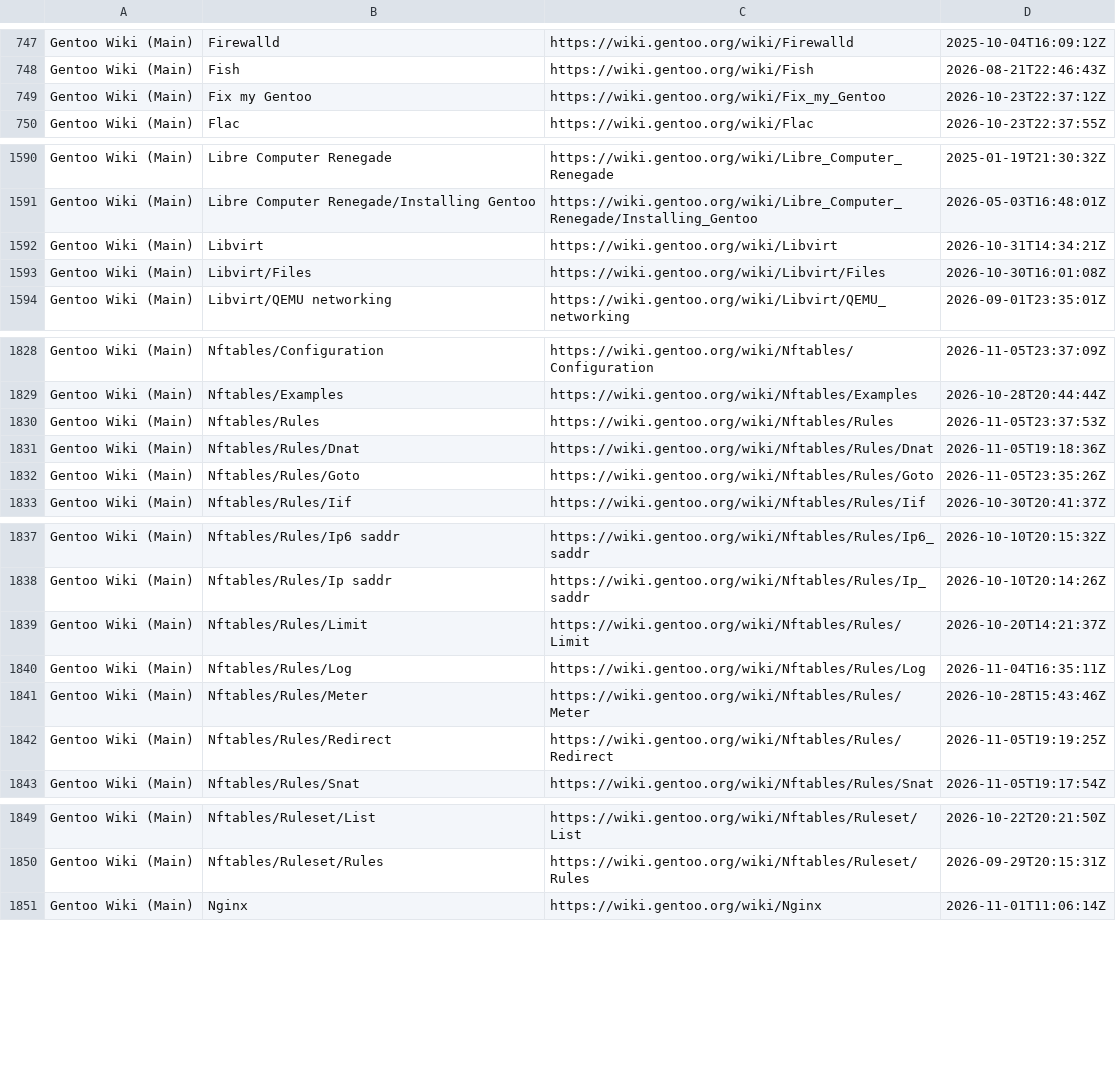
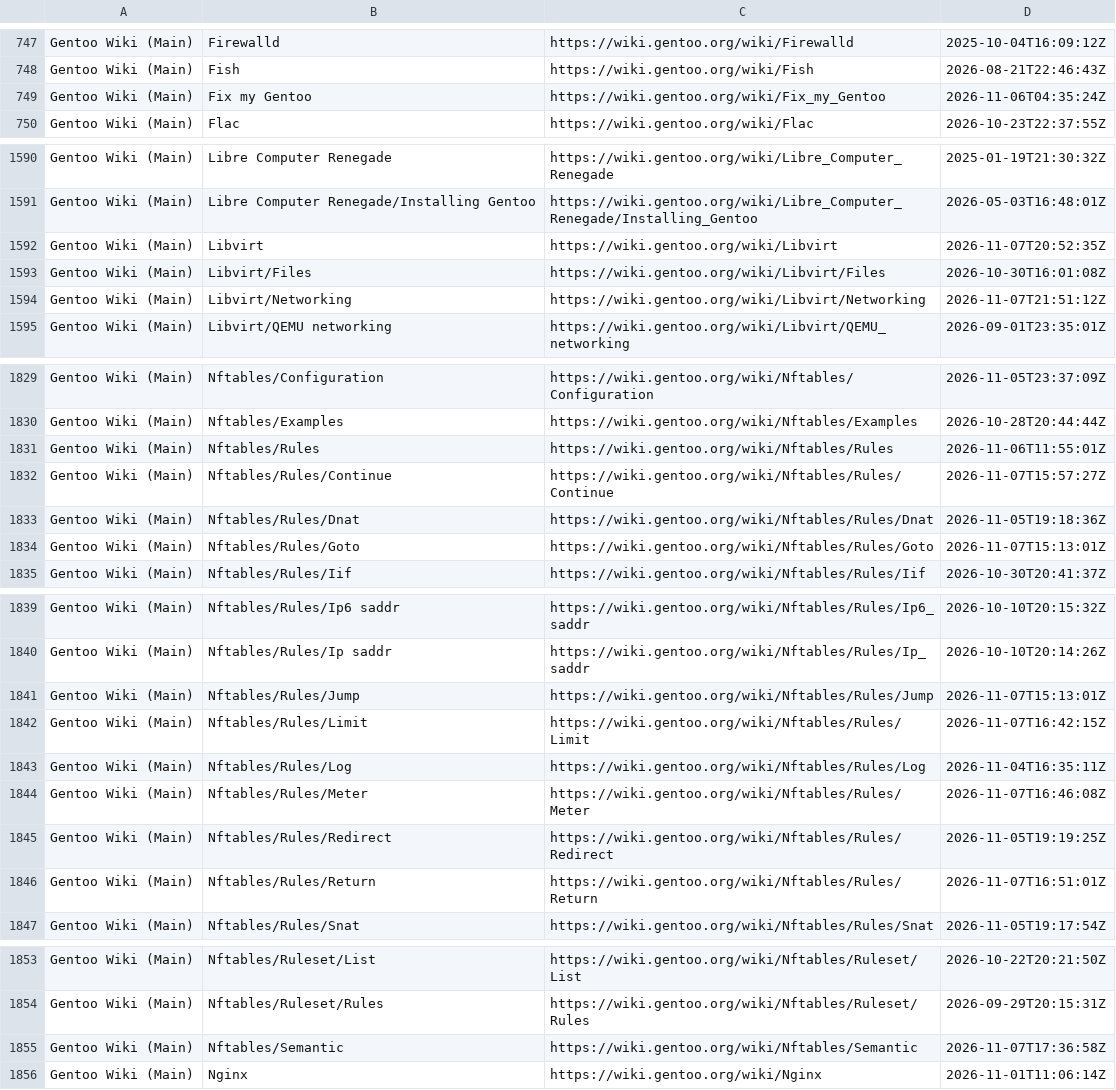
Before and after one commit to fabolous005/wiki-gentoo, a TSV file: links/all_target_links.tsv, drawn as a sheet; only a part is shown, gaps mark what is left out; the diff covers the shown part only.

```diff
--- a/links/all_target_links.tsv
+++ b/links/all_target_links.tsv
@@ -748,3 +748,3 @@ Gentoo Wiki (Main)	Firewalld	https://wiki.gentoo.org/wiki/Firewalld	2025-10-04T1
 Gentoo Wiki (Main)	Fish	https://wiki.gentoo.org/wiki/Fish	2026-08-21T22:46:43Z
-Gentoo Wiki (Main)	Fix my Gentoo	https://wiki.gentoo.org/wiki/Fix_my_Gentoo	2026-10-23T22:37:12Z
+Gentoo Wiki (Main)	Fix my Gentoo	https://wiki.gentoo.org/wiki/Fix_my_Gentoo	2026-11-06T04:35:24Z
 Gentoo Wiki (Main)	Flac	https://wiki.gentoo.org/wiki/Flac	2026-10-23T22:37:55Z
@@ -1591,4 +1591,5 @@ Gentoo Wiki (Main)	Libre Computer Renegade	https://wiki.gentoo.org/wiki/Libre_Co
 Gentoo Wiki (Main)	Libre Computer Renegade/Installing Gentoo	https://wiki.gentoo.org/wiki/Libre_Computer_Renegade/Installing_Gentoo	2026-05-03T16:48:01Z
-Gentoo Wiki (Main)	Libvirt	https://wiki.gentoo.org/wiki/Libvirt	2026-10-31T14:34:21Z
+Gentoo Wiki (Main)	Libvirt	https://wiki.gentoo.org/wiki/Libvirt	2026-11-07T20:52:35Z
 Gentoo Wiki (Main)	Libvirt/Files	https://wiki.gentoo.org/wiki/Libvirt/Files	2026-10-30T16:01:08Z
+Gentoo Wiki (Main)	Libvirt/Networking	https://wiki.gentoo.org/wiki/Libvirt/Networking	2026-11-07T21:51:12Z
 Gentoo Wiki (Main)	Libvirt/QEMU networking	https://wiki.gentoo.org/wiki/Libvirt/QEMU_networking	2026-09-01T23:35:01Z
@@ -1829,5 +1830,6 @@ Gentoo Wiki (Main)	Nftables/Configuration	https://wiki.gentoo.org/wiki/Nftables/
 Gentoo Wiki (Main)	Nftables/Examples	https://wiki.gentoo.org/wiki/Nftables/Examples	2026-10-28T20:44:44Z
-Gentoo Wiki (Main)	Nftables/Rules	https://wiki.gentoo.org/wiki/Nftables/Rules	2026-11-05T23:37:53Z
+Gentoo Wiki (Main)	Nftables/Rules	https://wiki.gentoo.org/wiki/Nftables/Rules	2026-11-06T11:55:01Z
+Gentoo Wiki (Main)	Nftables/Rules/Continue	https://wiki.gentoo.org/wiki/Nftables/Rules/Continue	2026-11-07T15:57:27Z
 Gentoo Wiki (Main)	Nftables/Rules/Dnat	https://wiki.gentoo.org/wiki/Nftables/Rules/Dnat	2026-11-05T19:18:36Z
-Gentoo Wiki (Main)	Nftables/Rules/Goto	https://wiki.gentoo.org/wiki/Nftables/Rules/Goto	2026-11-05T23:35:26Z
+Gentoo Wiki (Main)	Nftables/Rules/Goto	https://wiki.gentoo.org/wiki/Nftables/Rules/Goto	2026-11-07T15:13:01Z
 Gentoo Wiki (Main)	Nftables/Rules/Iif	https://wiki.gentoo.org/wiki/Nftables/Rules/Iif	2026-10-30T20:41:37Z
@@ -1838,6 +1840,8 @@ Gentoo Wiki (Main)	Nftables/Rules/Ip6 saddr	https://wiki.gentoo.org/wiki/Nftable
 Gentoo Wiki (Main)	Nftables/Rules/Ip saddr	https://wiki.gentoo.org/wiki/Nftables/Rules/Ip_saddr	2026-10-10T20:14:26Z
-Gentoo Wiki (Main)	Nftables/Rules/Limit	https://wiki.gentoo.org/wiki/Nftables/Rules/Limit	2026-10-20T14:21:37Z
+Gentoo Wiki (Main)	Nftables/Rules/Jump	https://wiki.gentoo.org/wiki/Nftables/Rules/Jump	2026-11-07T15:13:01Z
+Gentoo Wiki (Main)	Nftables/Rules/Limit	https://wiki.gentoo.org/wiki/Nftables/Rules/Limit	2026-11-07T16:42:15Z
 Gentoo Wiki (Main)	Nftables/Rules/Log	https://wiki.gentoo.org/wiki/Nftables/Rules/Log	2026-11-04T16:35:11Z
-Gentoo Wiki (Main)	Nftables/Rules/Meter	https://wiki.gentoo.org/wiki/Nftables/Rules/Meter	2026-10-28T15:43:46Z
+Gentoo Wiki (Main)	Nftables/Rules/Meter	https://wiki.gentoo.org/wiki/Nftables/Rules/Meter	2026-11-07T16:46:08Z
 Gentoo Wiki (Main)	Nftables/Rules/Redirect	https://wiki.gentoo.org/wiki/Nftables/Rules/Redirect	2026-11-05T19:19:25Z
+Gentoo Wiki (Main)	Nftables/Rules/Return	https://wiki.gentoo.org/wiki/Nftables/Rules/Return	2026-11-07T16:51:01Z
 Gentoo Wiki (Main)	Nftables/Rules/Snat	https://wiki.gentoo.org/wiki/Nftables/Rules/Snat	2026-11-05T19:17:54Z
@@ -1850,2 +1854,3 @@ Gentoo Wiki (Main)	Nftables/Ruleset/List	https://wiki.gentoo.org/wiki/Nftables/R
 Gentoo Wiki (Main)	Nftables/Ruleset/Rules	https://wiki.gentoo.org/wiki/Nftables/Ruleset/Rules	2026-09-29T20:15:31Z
+Gentoo Wiki (Main)	Nftables/Semantic	https://wiki.gentoo.org/wiki/Nftables/Semantic	2026-11-07T17:36:58Z
 Gentoo Wiki (Main)	Nginx	https://wiki.gentoo.org/wiki/Nginx	2026-11-01T11:06:14Z
```
Also changed, not shown: 12 edited cells elsewhere in this file, 24 other files.
